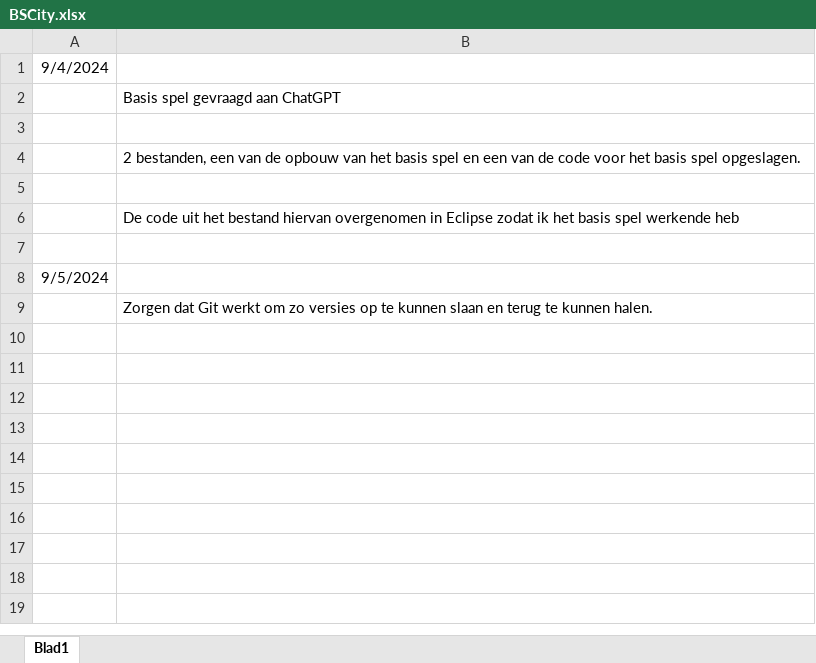
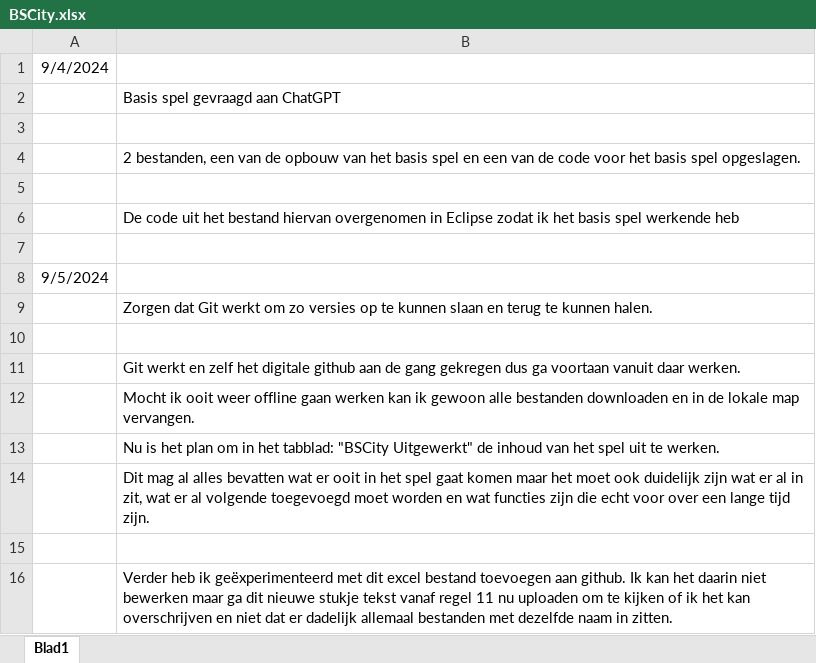
Before and after one commit to Kiezelsteen02/BSCity, an Excel workbook: BSCity.xlsx, sheet Blad1, drawn as a sheet; values as stored, in another font and other column widths than the file's, no borders; the diff names each change by its address in the sheet, - before the commit and + after, or states it on an @@ line.

Commit message:
Add files via upload

```diff
--- a/BSCity.xlsx (sheet Blad1)
+++ b/BSCity.xlsx (sheet Blad1)
+row 10: (empty)
+row 11:  | Git werkt en zelf het digitale github aan de gang gekregen dus ga voortaan vanuit daar werken.
+row 12:  | Mocht ik ooit weer offline gaan werken kan ik gewoon alle bestanden downloaden en in de lokale map vervangen.
+row 13:  | Nu is het plan om in het tabblad: "BSCity Uitgewerkt" de inhoud van het spel uit te werken.
+row 14:  | Dit mag al alles bevatten wat er ooit in het spel gaat komen maar het moet ook duidelijk zijn wat er al in zit, wat er al volgende toegevoegd moet worden en wat functies zijn die echt voor over een lange tijd zijn.
+row 15: (empty)
+row 16:  | Verder heb ik geëxperimenteerd met dit excel bestand toevoegen aan github. Ik kan het daarin niet bewerken maar ga dit nieuwe stukje tekst vanaf regel 11 nu uploaden om te kijken of ik het kan overschrijven en niet dat er dadelijk allemaal bestanden met dezelfde naam in zitten.
```
